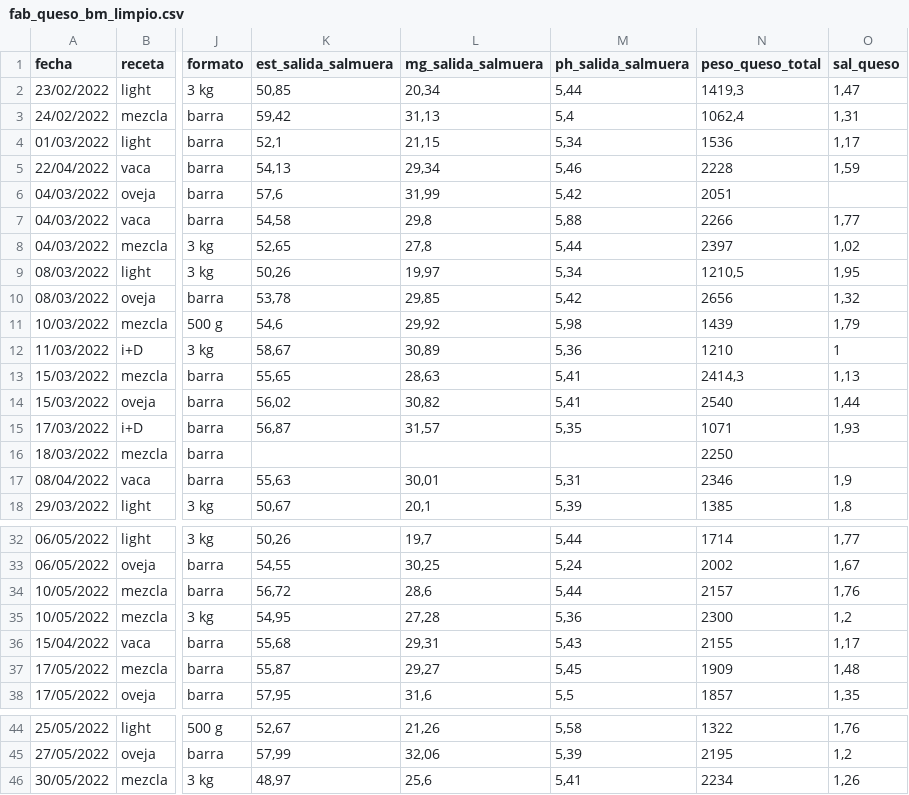
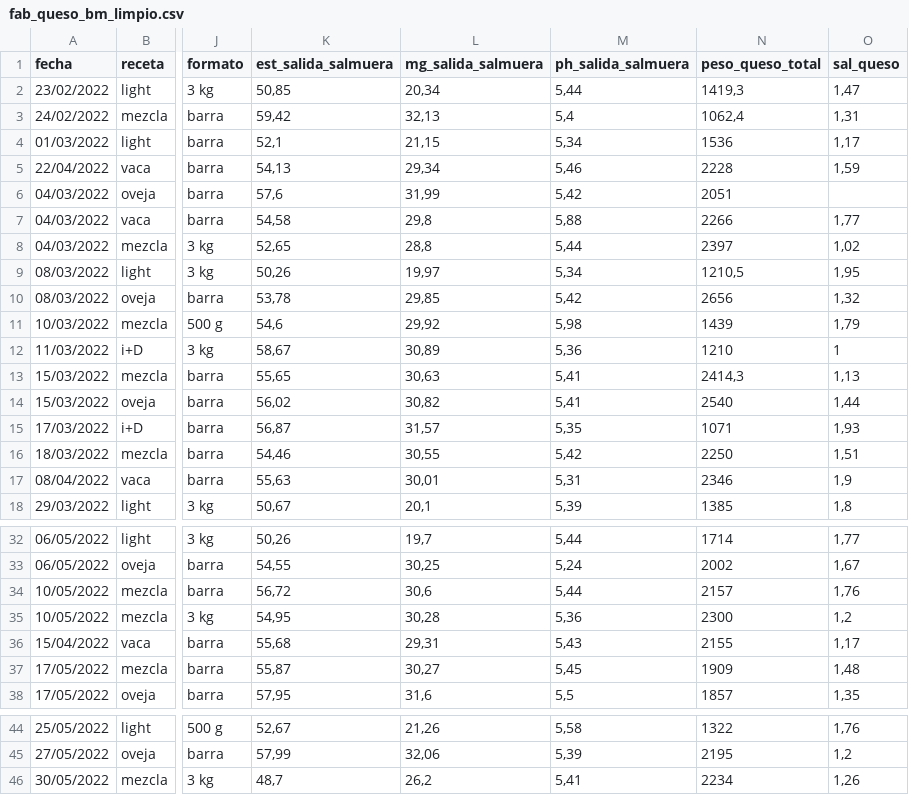
Before and after one commit to juanriera/master-queseria, a CSV file: datos/fab_queso_bm_limpio.csv, drawn as a sheet; only a part is shown, gaps mark what is left out; the diff names each change by its address in the sheet, - before the commit and + after, or states it on an @@ line.

Commit message:
Update fab_queso_bm_limpio.csv

```diff
--- a/datos/fab_queso_bm_limpio.csv
+++ b/datos/fab_queso_bm_limpio.csv
-L3 (mg_salida_salmuera): 31,13
+L3 (mg_salida_salmuera): 32,13
-L8 (mg_salida_salmuera): 27,8
+L8 (mg_salida_salmuera): 28,8
-L13 (mg_salida_salmuera): 28,63
+L13 (mg_salida_salmuera): 30,63
-K16 (est_salida_salmuera): (empty)
+K16 (est_salida_salmuera): 54,46
-L16 (mg_salida_salmuera): (empty)
+L16 (mg_salida_salmuera): 30,55
-M16 (ph_salida_salmuera): (empty)
+M16 (ph_salida_salmuera): 5,42
-O16 (sal_queso): (empty)
+O16 (sal_queso): 1,51
-L34 (mg_salida_salmuera): 28,6
+L34 (mg_salida_salmuera): 30,6
-L35 (mg_salida_salmuera): 27,28
+L35 (mg_salida_salmuera): 30,28
-L37 (mg_salida_salmuera): 29,27
+L37 (mg_salida_salmuera): 30,27
-K46 (est_salida_salmuera): 48,97
+K46 (est_salida_salmuera): 48,7
-L46 (mg_salida_salmuera): 25,6
+L46 (mg_salida_salmuera): 26,2
```
Also changed, not shown: datos/informe_balance_materia.csv.
